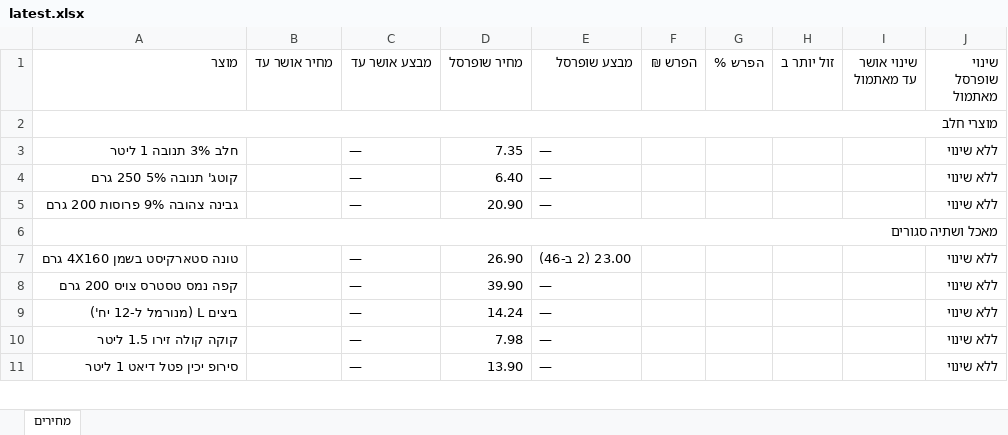
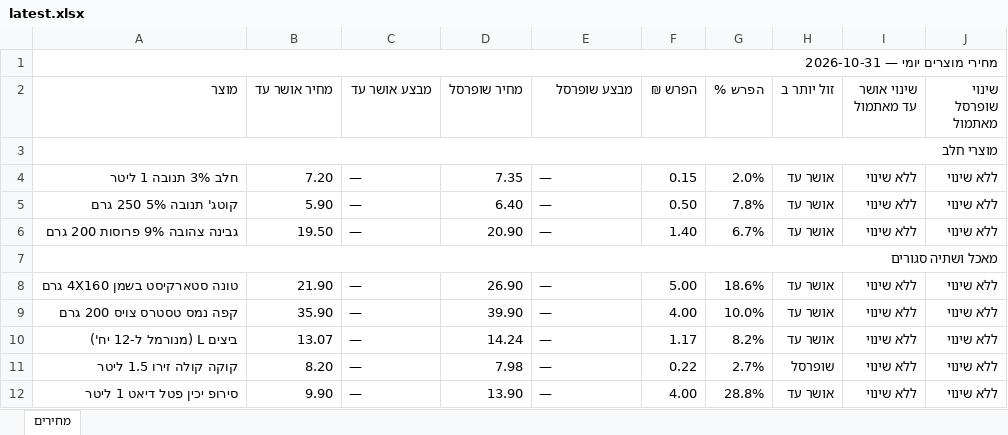
Before and after one commit to Gur1963/MYQA, an Excel workbook: grocery-prices/latest.xlsx, sheet מחירים, drawn as a sheet; only a part is shown; values as stored, in another font and other column widths than the file's, no cell formats; addresses are those after the commit; the diff covers the shown part only; the diff names each change by its address in the sheet, - before the commit and + after, or states it on an @@ line.

```diff
--- a/grocery-prices/latest.xlsx (sheet מחירים)
+++ b/grocery-prices/latest.xlsx (sheet מחירים)
+row 1: מחירי מוצרים יומי — 2026-10-31
-B4 (מחיר אושר עד): (empty)
+B4 (מחיר אושר עד): 7.20
-F4 (הפרש ₪): (empty)
+F4 (הפרש ₪): 0.15
-G4 (הפרש %): (empty)
+G4 (הפרש %): 2.0%
-H4:H6 (זול יותר ב): (empty)
+H4:H6 (זול יותר ב): אושר עד
-I4:I6 (שינוי אושר עד מאתמול): (empty)
+I4:I6 (שינוי אושר עד מאתמול): ללא שינוי
-B5 (מחיר אושר עד): (empty)
+B5 (מחיר אושר עד): 5.90
-F5 (הפרש ₪): (empty)
+F5 (הפרש ₪): 0.50
-G5 (הפרש %): (empty)
+G5 (הפרש %): 7.8%
-B6 (מחיר אושר עד): (empty)
+B6 (מחיר אושר עד): 19.50
-F6 (הפרש ₪): (empty)
+F6 (הפרש ₪): 1.40
-G6 (הפרש %): (empty)
+G6 (הפרש %): 6.7%
-B8 (מחיר אושר עד): (empty)
+B8 (מחיר אושר עד): 21.90
-E8 (מבצע שופרסל): 23.00 (2 ב-46)
+E8 (מבצע שופרסל): —
-F8 (הפרש ₪): (empty)
+F8 (הפרש ₪): 5.00
-G8 (הפרש %): (empty)
+G8 (הפרש %): 18.6%
-H8:H10 (זול יותר ב): (empty)
+H8:H10 (זול יותר ב): אושר עד
-I8:I12 (שינוי אושר עד מאתמול): (empty)
+I8:I12 (שינוי אושר עד מאתמול): ללא שינוי
-B9 (מחיר אושר עד): (empty)
+B9 (מחיר אושר עד): 35.90
-F9 (הפרש ₪): (empty)
+F9 (הפרש ₪): 4.00
-G9 (הפרש %): (empty)
+G9 (הפרש %): 10.0%
-B10 (מחיר אושר עד): (empty)
+B10 (מחיר אושר עד): 13.07
-F10 (הפרש ₪): (empty)
+F10 (הפרש ₪): 1.17
-G10 (הפרש %): (empty)
+G10 (הפרש %): 8.2%
-B11 (מחיר אושר עד): (empty)
+B11 (מחיר אושר עד): 8.20
-F11 (הפרש ₪): (empty)
+F11 (הפרש ₪): 0.22
-G11 (הפרש %): (empty)
+G11 (הפרש %): 2.7%
-H11 (זול יותר ב): (empty)
+H11 (זול יותר ב): שופרסל
-B12 (מחיר אושר עד): (empty)
+B12 (מחיר אושר עד): 9.90
-F12 (הפרש ₪): (empty)
+F12 (הפרש ₪): 4.00
-G12 (הפרש %): (empty)
+G12 (הפרש %): 28.8%
-H12 (זול יותר ב): (empty)
+H12 (זול יותר ב): אושר עד
```
Also changed, not shown: 127 edited cells elsewhere in this sheet, cell formats, 1 other file.
